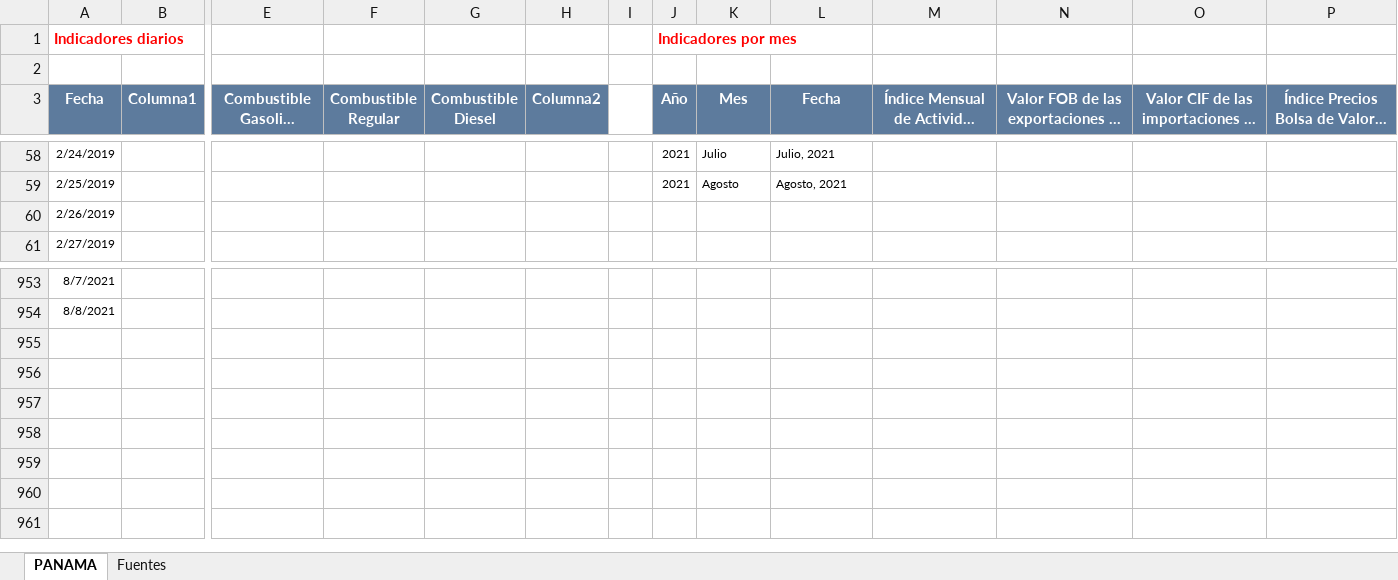
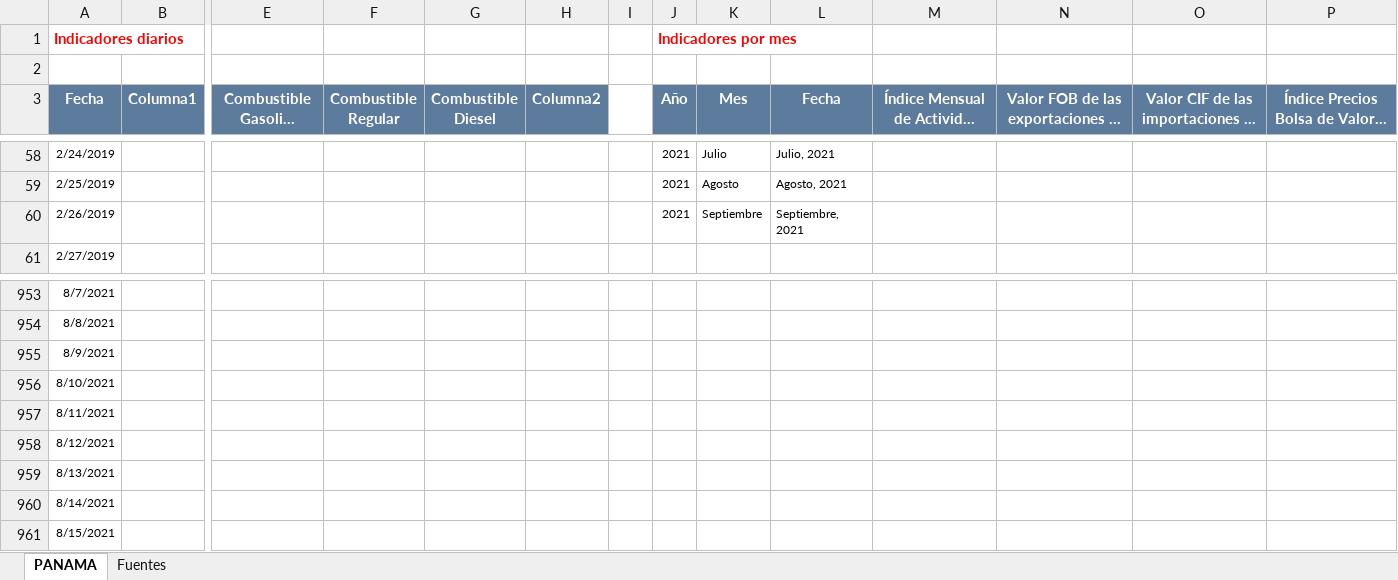
Before and after one commit to Sud-Austral/Datos_Panama, an Excel workbook: datacovidpa/ECONOMICOS PN.xlsx, sheet PANAMA, drawn as a sheet; only a part is shown, gaps mark what is left out; long unchanged cells end in …; values as stored, in another font and other column widths than the file's, no borders; table styles not drawn; rows hold the shown columns only; the diff names each change by its address in the sheet, - before the commit and + after, or states it on an @@ line.

```diff
--- a/datacovidpa/ECONOMICOS PN.xlsx (sheet PANAMA)
+++ b/datacovidpa/ECONOMICOS PN.xlsx (sheet PANAMA)
-J60 (Año): (empty)
+J60 (Año): 2021
-K60 (Mes): (empty)
+K60 (Mes): Septiembre
-L60 (Fecha): (empty)
+L60 (Fecha): Septiembre, 2021
+row 955: 8/9/2021
+row 956: 8/10/2021
+row 957: 8/11/2021
+row 958: 8/12/2021
+row 959: 8/13/2021
+row 960: 8/14/2021
+row 961: 8/15/2021
```
Also changed, not shown: 1 other file.
